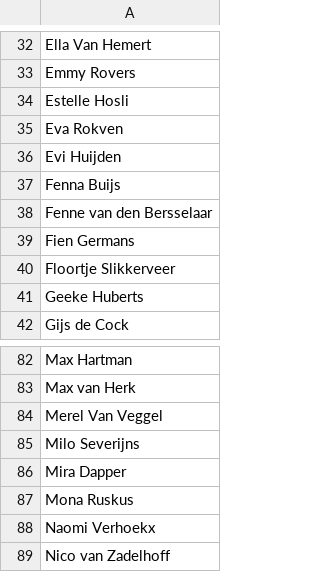
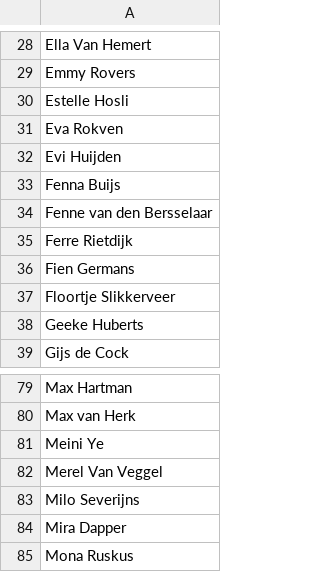
Before and after one commit to AH-Oisterwijk/fifo-controle, a CSV file: data/medewerkers.csv, drawn as a sheet; only a part is shown, gaps mark what is left out; the shorter side is filled out with more unchanged rows; the diff covers the shown part only.

```diff
--- a/data/medewerkers.csv
+++ b/data/medewerkers.csv
@@ -38,2 +34,3 @@ Fenna Buijs
 Fenne van den Bersselaar
+Ferre Rietdijk
 Fien Germans
@@ -83,2 +80,3 @@ Max Hartman
 Max van Herk
+Meini Ye
 Merel Van Veggel
```
Also changed, not shown: 2 added rows, 5 removed rows and 1 edited cell elsewhere in this file.
